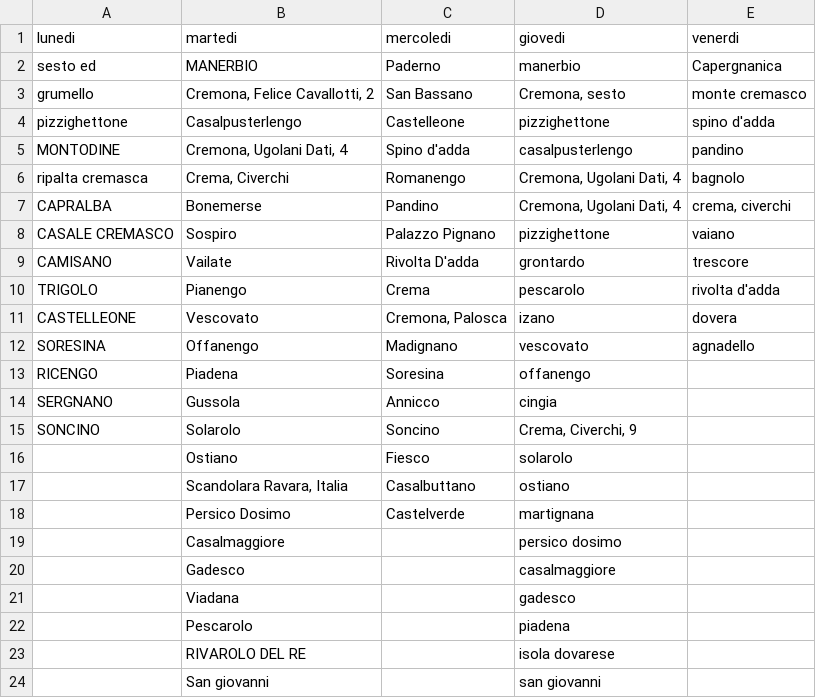
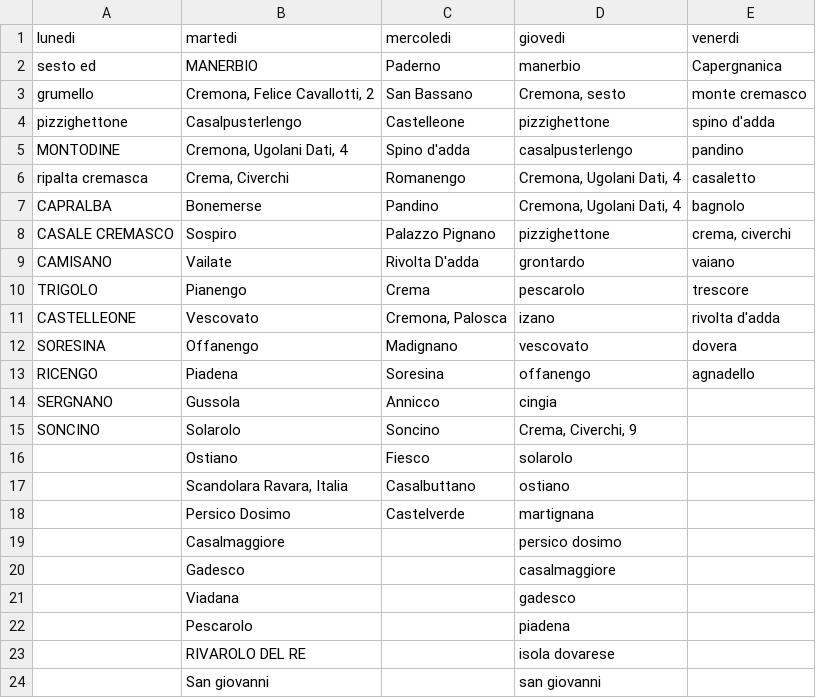
Before and after one commit to MassimoCavagna/Bachelor-Thesis, a CSV file: route.csv, drawn as a sheet; the diff names each change by its address in the sheet, - before the commit and + after, or states it on an @@ line.

```diff
--- a/route.csv
+++ b/route.csv
-E6 (venerdi): bagnolo
+E6 (venerdi): casaletto
-E7 (venerdi): crema, civerchi
+E7 (venerdi): bagnolo
-E8 (venerdi): vaiano
+E8 (venerdi): crema, civerchi
-E9 (venerdi): trescore
+E9 (venerdi): vaiano
-E10 (venerdi): rivolta d'adda
+E10 (venerdi): trescore
-E11 (venerdi): dovera
+E11 (venerdi): rivolta d'adda
-E12 (venerdi): agnadello
+E12 (venerdi): dovera
-E13 (venerdi): (empty)
+E13 (venerdi): agnadello
```
Also changed, not shown: column.csv, row.csv, 4 other files.
